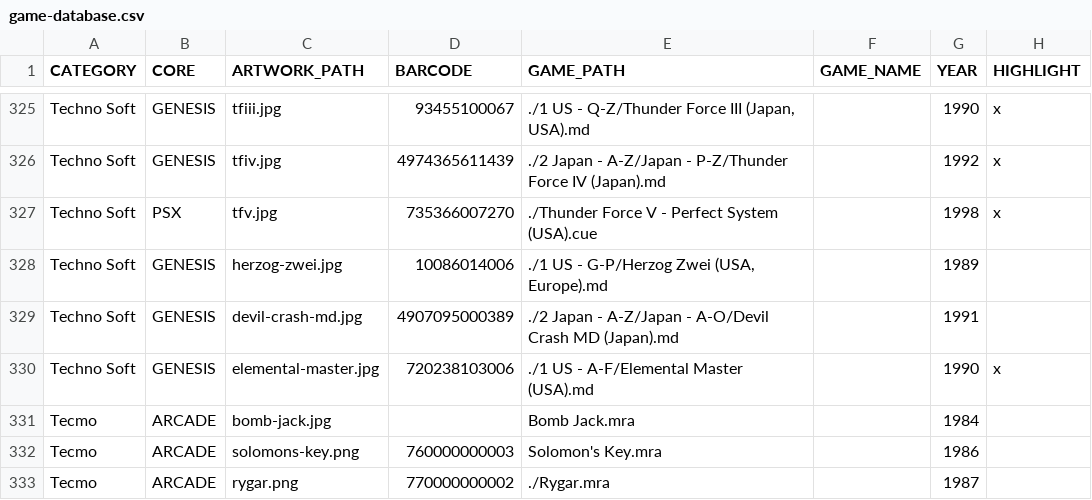
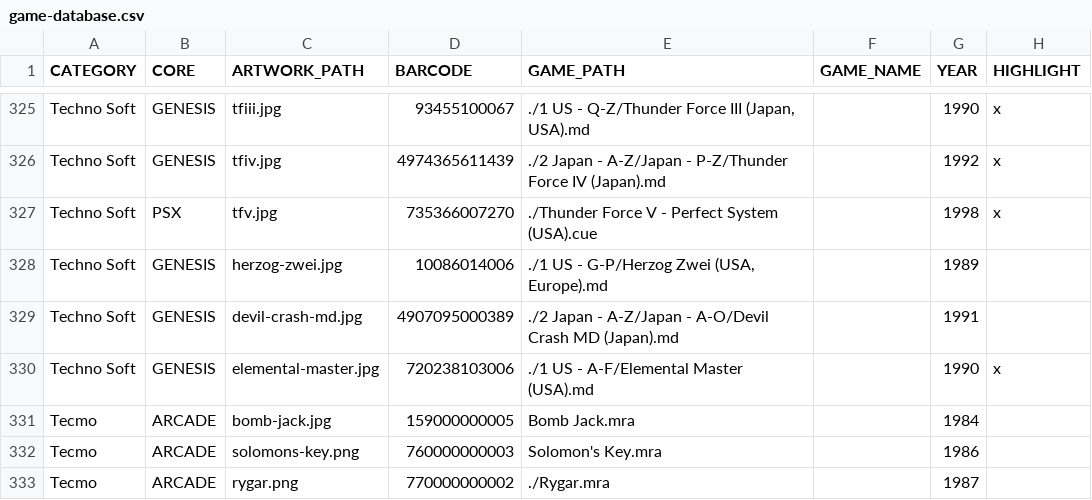
Before and after one commit to felleg/Game-Database, a CSV file: game-database.csv, drawn as a sheet; only a part is shown, gaps mark what is left out.

Commit message:
bomb jack

```diff
--- a/game-database.csv
+++ b/game-database.csv
@@ -330,3 +330,3 @@ Techno Soft,GENESIS,devil-crash-md.jpg,4907095000389,./2 Japan - A-Z/Japan - A-O
 Techno Soft,GENESIS,elemental-master.jpg,720238103006,./1 US - A-F/Elemental Master (USA).md,,1990,x
-Tecmo,ARCADE,bomb-jack.jpg,,Bomb Jack.mra,,1984,
+Tecmo,ARCADE,bomb-jack.jpg,159000000005,Bomb Jack.mra,,1984,
 Tecmo,ARCADE,solomons-key.png,760000000003,Solomon's Key.mra,,1986,
```
